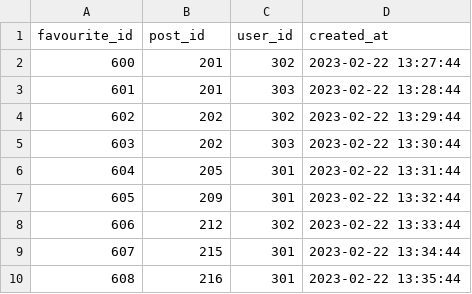
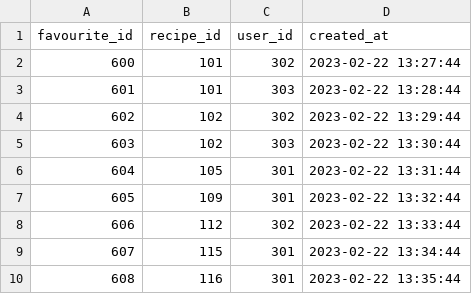
Before and after one commit to dhirpatel133/EasyBytes-RecipeDatabase, a CSV file: db/sample-data/favourite-sample.csv, drawn as a sheet.

```diff
--- a/db/sample-data/favourite-sample.csv
+++ b/db/sample-data/favourite-sample.csv
@@ -1,10 +1,10 @@
-favourite_id,post_id,user_id,created_at
-600,201,302,2023-02-22 13:27:44
-601,201,303,2023-02-22 13:28:44
-602,202,302,2023-02-22 13:29:44
-603,202,303,2023-02-22 13:30:44
-604,205,301,2023-02-22 13:31:44
-605,209,301,2023-02-22 13:32:44
-606,212,302,2023-02-22 13:33:44
-607,215,301,2023-02-22 13:34:44
-608,216,301,2023-02-22 13:35:44
+favourite_id,recipe_id,user_id,created_at
+600,101,302,2023-02-22 13:27:44
+601,101,303,2023-02-22 13:28:44
+602,102,302,2023-02-22 13:29:44
+603,102,303,2023-02-22 13:30:44
+604,105,301,2023-02-22 13:31:44
+605,109,301,2023-02-22 13:32:44
+606,112,302,2023-02-22 13:33:44
+607,115,301,2023-02-22 13:34:44
+608,116,301,2023-02-22 13:35:44
```
Also changed, not shown: db/sample-data/comment-sample.csv, db/sample-data/like-sample.csv, 9 other files.
